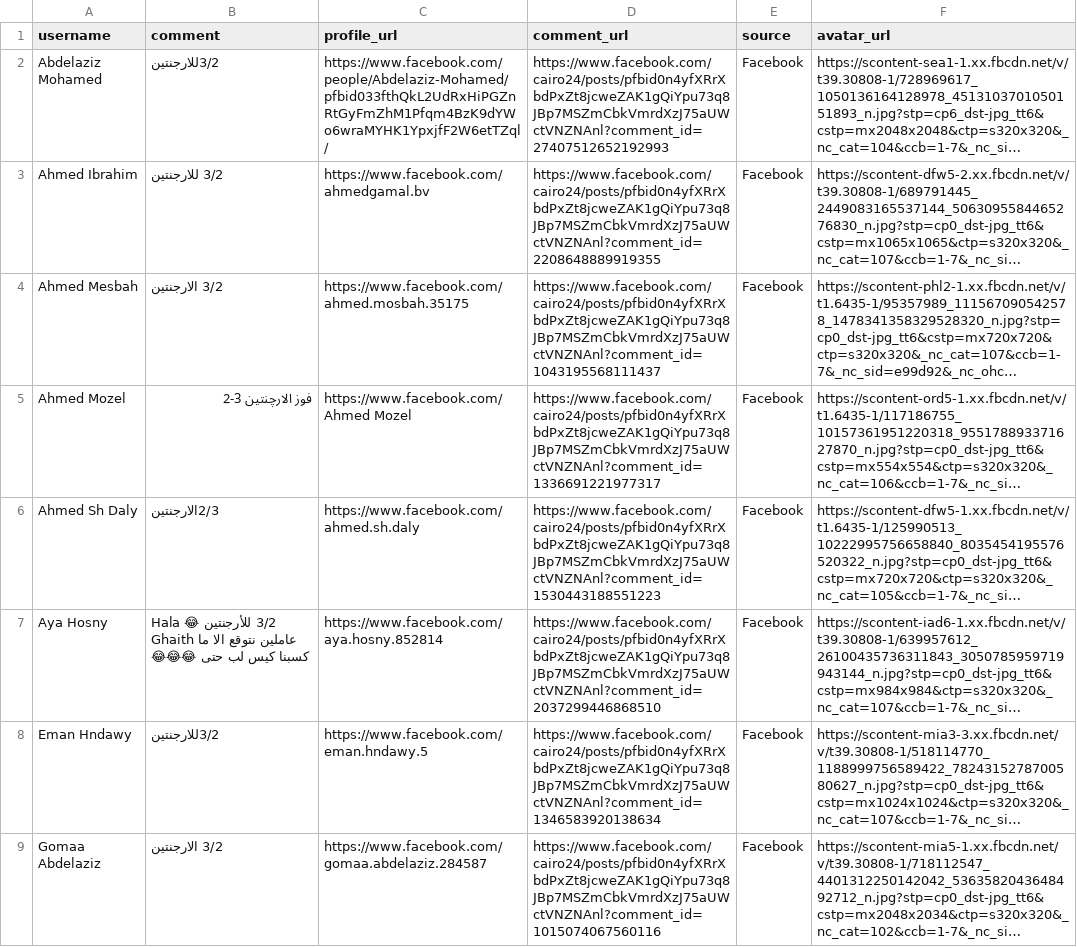
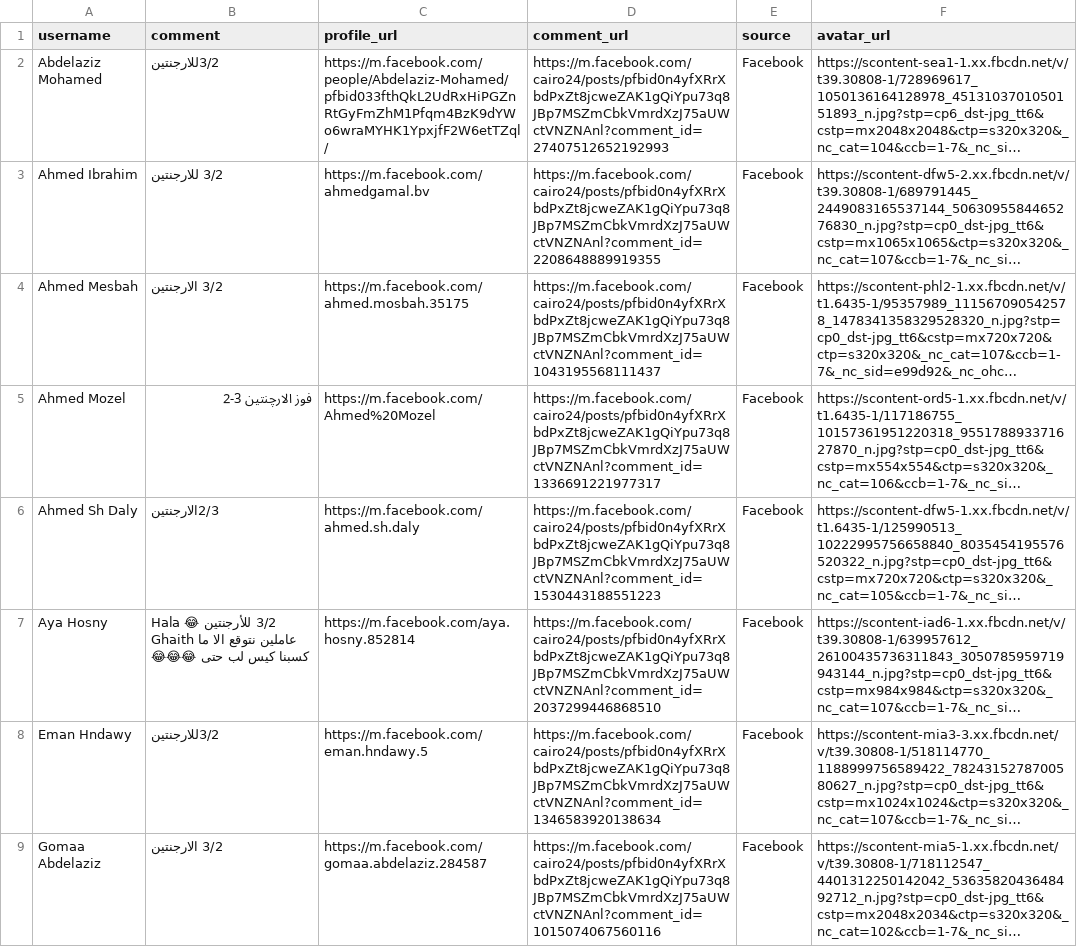
Before and after one commit to davidZakaria/Wheelo, a CSV file: winners.csv, drawn as a sheet; only a part is shown; long unchanged cells end in …; the diff covers the shown part only; the diff names each change by its address in the sheet, - before the commit and + after, or states it on an @@ line.

```diff
--- a/winners.csv
+++ b/winners.csv
-C2 (profile_url): https://www.facebook.com/people/Abdelaziz-Mohamed/pfbid033fthQkL2UdRxHiPGZnRtGyFmZhM1Pfqm4BzK9dYWo6wraMYHK1YpxjfF2W6etTZql/
+C2 (profile_url): https://m.facebook.com/people/Abdelaziz-Mohamed/pfbid033fthQkL2UdRxHiPGZnRtGyFmZhM1Pfqm4BzK9dYWo6wraMYHK1YpxjfF2W6etTZql/
-D2 (comment_url): https://www.facebook.com/cairo24/posts/pfbid0n4yfXRrXbdPxZt8jcweZAK1gQiYpu73q8JBp7MSZmCbkVmrdXzJ75aUWctVNZNAnl?comment_id=27407512652192993
+D2 (comment_url): https://m.facebook.com/cairo24/posts/pfbid0n4yfXRrXbdPxZt8jcweZAK1gQiYpu73q8JBp7MSZmCbkVmrdXzJ75aUWctVNZNAnl?comment_id=27407512652192993
-C3 (profile_url): https://www.facebook.com/ahmedgamal.bv
+C3 (profile_url): https://m.facebook.com/ahmedgamal.bv
-D3 (comment_url): https://www.facebook.com/cairo24/posts/pfbid0n4yfXRrXbdPxZt8jcweZAK1gQiYpu73q8JBp7MSZmCbkVmrdXzJ75aUWctVNZNAnl?comment_id=2208648889919355
+D3 (comment_url): https://m.facebook.com/cairo24/posts/pfbid0n4yfXRrXbdPxZt8jcweZAK1gQiYpu73q8JBp7MSZmCbkVmrdXzJ75aUWctVNZNAnl?comment_id=2208648889919355
-C4 (profile_url): https://www.facebook.com/ahmed.mosbah.35175
+C4 (profile_url): https://m.facebook.com/ahmed.mosbah.35175
-D4 (comment_url): https://www.facebook.com/cairo24/posts/pfbid0n4yfXRrXbdPxZt8jcweZAK1gQiYpu73q8JBp7MSZmCbkVmrdXzJ75aUWctVNZNAnl?comment_id=1043195568111437
+D4 (comment_url): https://m.facebook.com/cairo24/posts/pfbid0n4yfXRrXbdPxZt8jcweZAK1gQiYpu73q8JBp7MSZmCbkVmrdXzJ75aUWctVNZNAnl?comment_id=1043195568111437
-C5 (profile_url): https://www.facebook.com/Ahmed Mozel
+C5 (profile_url): https://m.facebook.com/Ahmed%20Mozel
-D5 (comment_url): https://www.facebook.com/cairo24/posts/pfbid0n4yfXRrXbdPxZt8jcweZAK1gQiYpu73q8JBp7MSZmCbkVmrdXzJ75aUWctVNZNAnl?comment_id=1336691221977317
+D5 (comment_url): https://m.facebook.com/cairo24/posts/pfbid0n4yfXRrXbdPxZt8jcweZAK1gQiYpu73q8JBp7MSZmCbkVmrdXzJ75aUWctVNZNAnl?comment_id=1336691221977317
-C6 (profile_url): https://www.facebook.com/ahmed.sh.daly
+C6 (profile_url): https://m.facebook.com/ahmed.sh.daly
-D6 (comment_url): https://www.facebook.com/cairo24/posts/pfbid0n4yfXRrXbdPxZt8jcweZAK1gQiYpu73q8JBp7MSZmCbkVmrdXzJ75aUWctVNZNAnl?comment_id=1530443188551223
+D6 (comment_url): https://m.facebook.com/cairo24/posts/pfbid0n4yfXRrXbdPxZt8jcweZAK1gQiYpu73q8JBp7MSZmCbkVmrdXzJ75aUWctVNZNAnl?comment_id=1530443188551223
-C7 (profile_url): https://www.facebook.com/aya.hosny.852814
+C7 (profile_url): https://m.facebook.com/aya.hosny.852814
-D7 (comment_url): https://www.facebook.com/cairo24/posts/pfbid0n4yfXRrXbdPxZt8jcweZAK1gQiYpu73q8JBp7MSZmCbkVmrdXzJ75aUWctVNZNAnl?comment_id=2037299446868510
+D7 (comment_url): https://m.facebook.com/cairo24/posts/pfbid0n4yfXRrXbdPxZt8jcweZAK1gQiYpu73q8JBp7MSZmCbkVmrdXzJ75aUWctVNZNAnl?comment_id=2037299446868510
-C8 (profile_url): https://www.facebook.com/eman.hndawy.5
+C8 (profile_url): https://m.facebook.com/eman.hndawy.5
-D8 (comment_url): https://www.facebook.com/cairo24/posts/pfbid0n4yfXRrXbdPxZt8jcweZAK1gQiYpu73q8JBp7MSZmCbkVmrdXzJ75aUWctVNZNAnl?comment_id=1346583920138634
+D8 (comment_url): https://m.facebook.com/cairo24/posts/pfbid0n4yfXRrXbdPxZt8jcweZAK1gQiYpu73q8JBp7MSZmCbkVmrdXzJ75aUWctVNZNAnl?comment_id=1346583920138634
-C9 (profile_url): https://www.facebook.com/gomaa.abdelaziz.284587
+C9 (profile_url): https://m.facebook.com/gomaa.abdelaziz.284587
-D9 (comment_url): https://www.facebook.com/cairo24/posts/pfbid0n4yfXRrXbdPxZt8jcweZAK1gQiYpu73q8JBp7MSZmCbkVmrdXzJ75aUWctVNZNAnl?comment_id=1015074067560116
+D9 (comment_url): https://m.facebook.com/cairo24/posts/pfbid0n4yfXRrXbdPxZt8jcweZAK1gQiYpu73q8JBp7MSZmCbkVmrdXzJ75aUWctVNZNAnl?comment_id=1015074067560116
```
Also changed, not shown: 28 edited cells elsewhere in this file, 4 other files.
